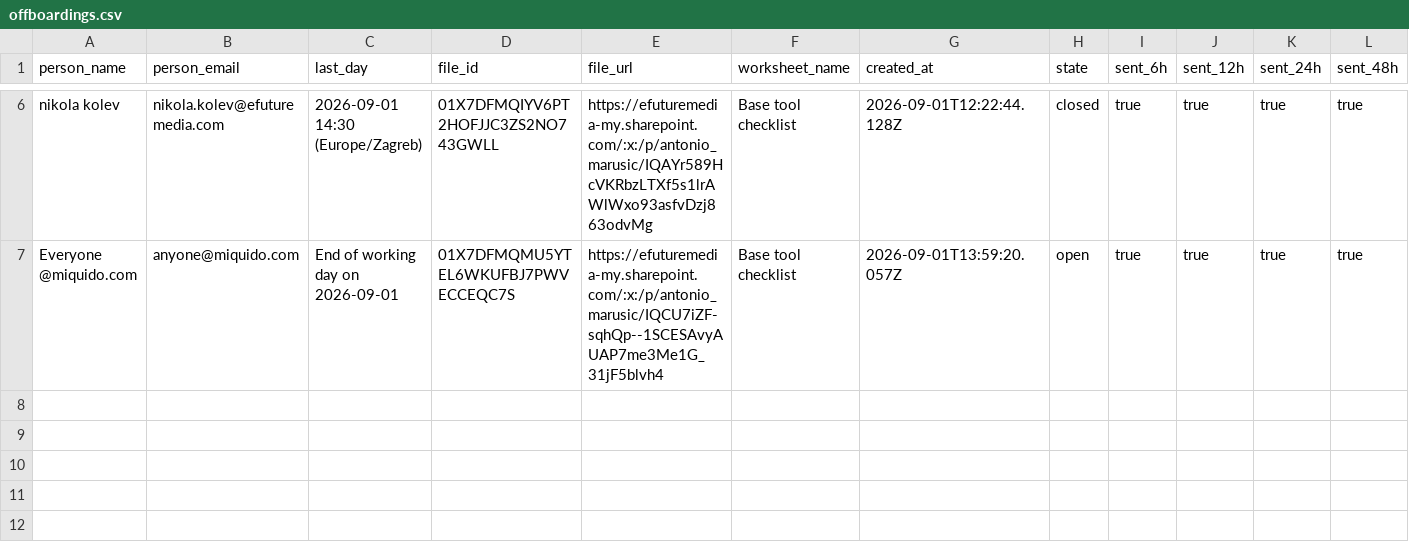
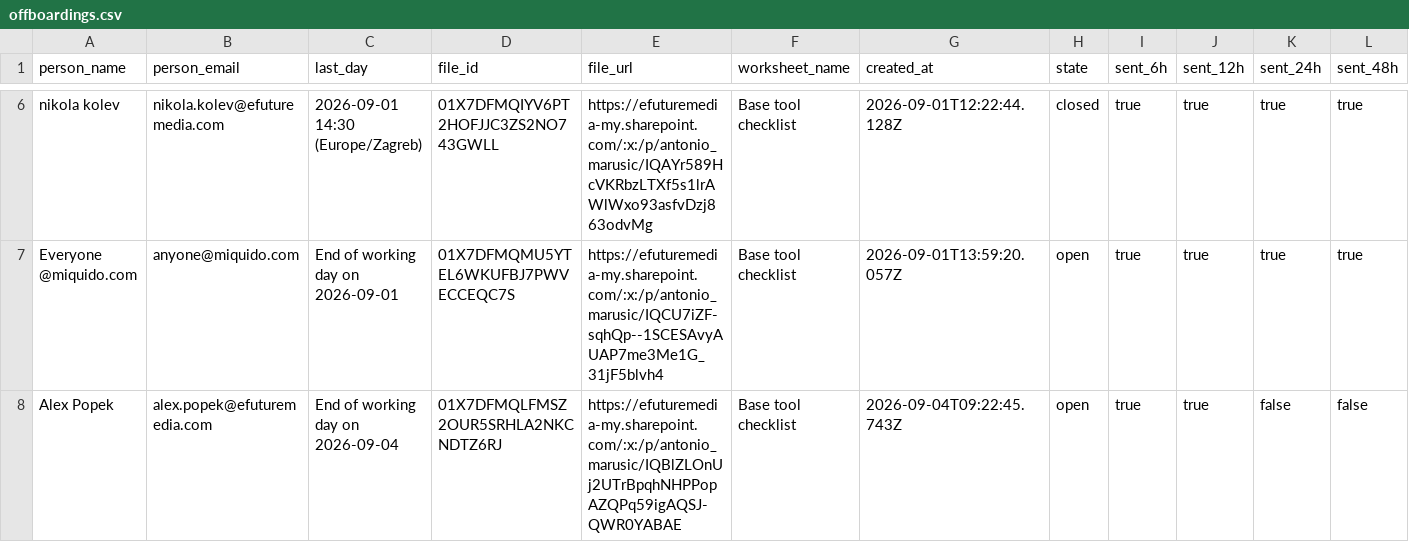
Before and after one commit to antonioefm/n8nbackup, a CSV file: datatables/offboardings.csv, drawn as a sheet; only a part is shown, gaps mark what is left out; rows hold the shown columns only; the diff names each change by its address in the sheet, - before the commit and + after, or states it on an @@ line.

Commit message:
chore(backup): data table offboardings @ 2026-09-05T03:30:01.941Z

```diff
--- a/datatables/offboardings.csv
+++ b/datatables/offboardings.csv
+row 8: Alex Popek | alex.popek@efuturemedia.com | End of working day on 2026-09-04 | 01X7DFMQLFMSZ2OUR5SRHLA2NKCNDTZ6RJ | https://efuturemedia-my.sharepoint.com/:x:/p/antonio_marusic/IQBlZLOnUj2UTrBpqhNHPPopAZQPq59igAQSJ-QWR0YABAE | Base tool checklist | 2026-09-04T09:22:45.743Z | open | true | true | false | false
```
